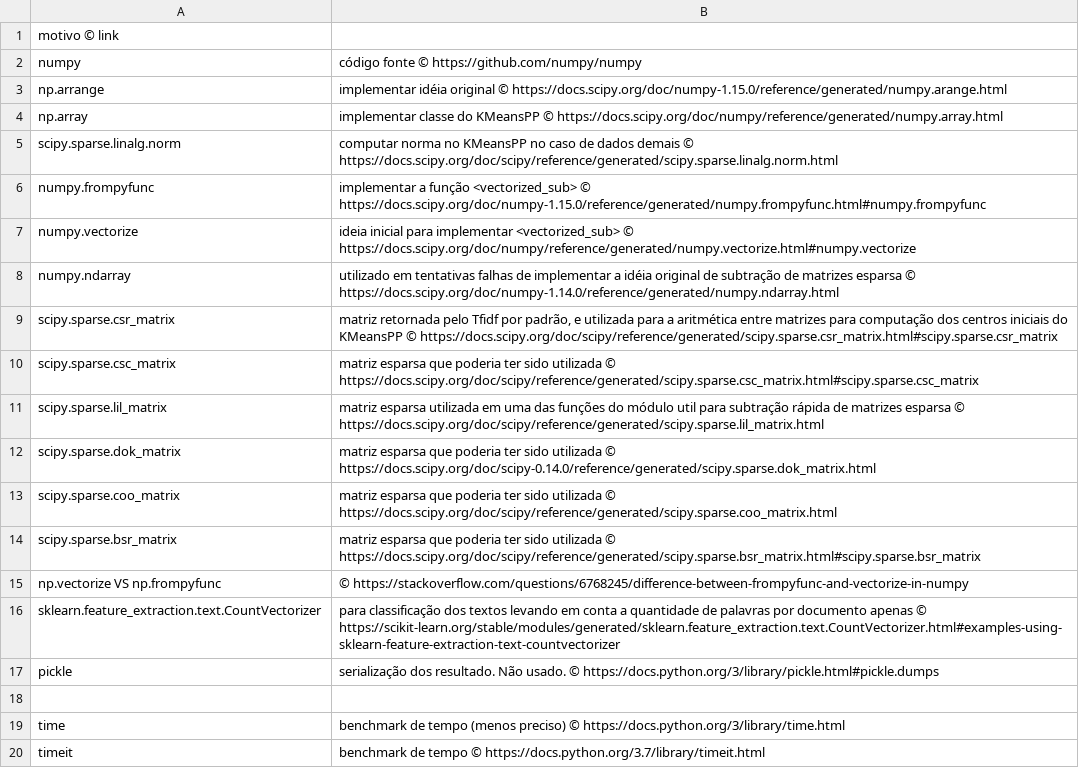
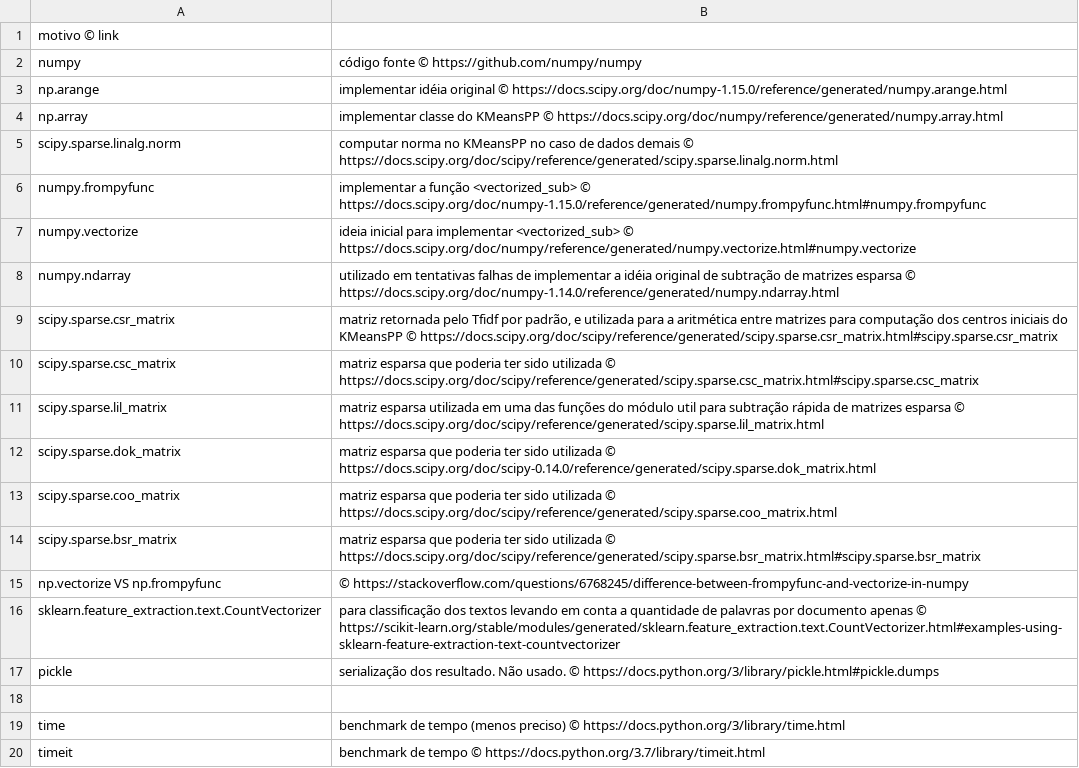
Before and after one commit to maffei2443/trabalho-final-mineracao-texto, a CSV file: src/useful_links.csv, drawn as a sheet.

Commit message:
extrai normas das matrizes esparsas MUITO rápido; corrige link; utils_backup na verdade É O PRINCIPAL

```diff
--- a/src/useful_links.csv
+++ b/src/useful_links.csv
@@ -2,3 +2,3 @@ motivo © link
 numpy; código fonte © https://github.com/numpy/numpy
-np.arrange; implementar idéia original © https://docs.scipy.org/doc/numpy-1.15.0/reference/generated/numpy.arange.html
+np.arange; implementar idéia original © https://docs.scipy.org/doc/numpy-1.15.0/reference/generated/numpy.arange.html
 np.array ; implementar classe do KMeansPP © https://docs.scipy.org/doc/numpy/reference/generated/numpy.array.html
```
Also changed, not shown: 3 other files.
